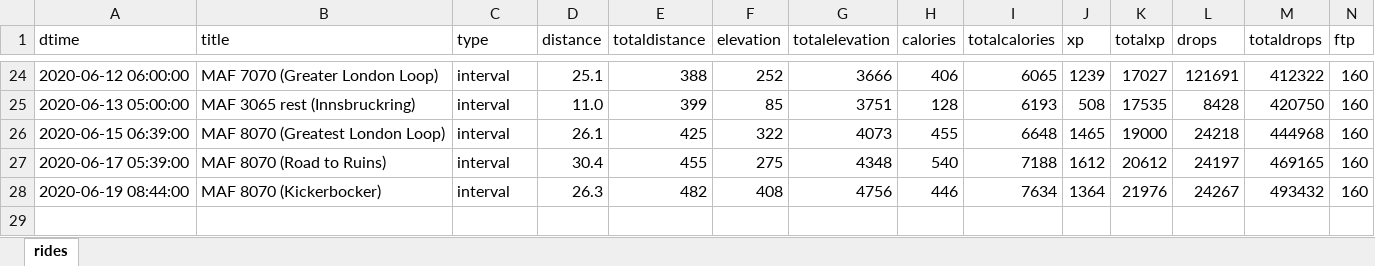
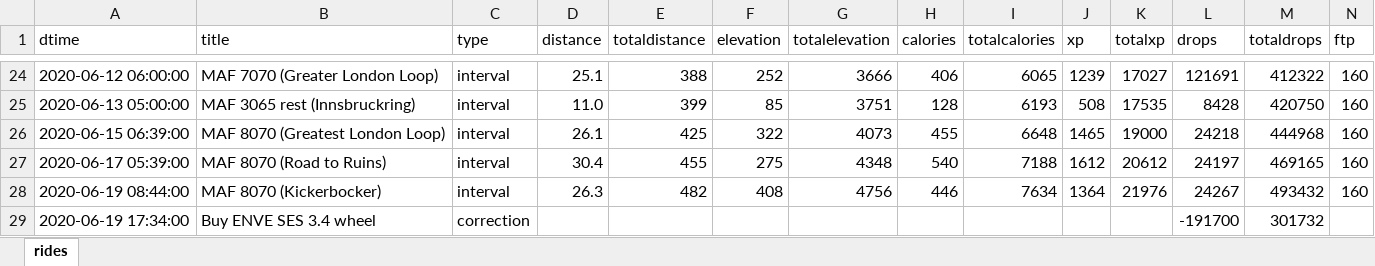
Before and after one commit to bennylp/zwift-training, an Excel workbook: rides.xlsx, sheet rides, drawn as a sheet; only a part is shown, gaps mark what is left out; values as stored, in another font and other column widths than the file's, no borders; rows hold the shown columns only; the diff names each change by its address in the sheet, - before the commit and + after, or states it on an @@ line.

Commit message:
Add wheels and frames selection

```diff
--- a/rides.xlsx (sheet rides)
+++ b/rides.xlsx (sheet rides)
+row 29: 2020-06-19 17:34:00 | Buy ENVE SES 3.4 wheel | correction |  |  |  |  |  |  |  |  | -191700 | 301732
```
Also changed, not shown: 4 other files.
